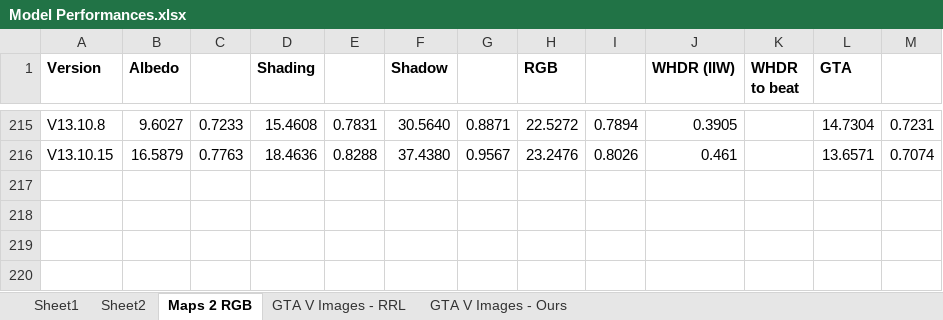
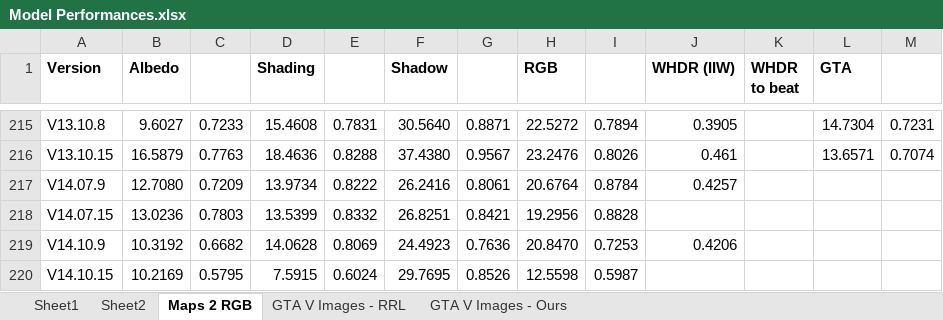
Before and after one commit to NeilDG/SynthShadowRemoval, an Excel workbook: Model Performances.xlsx, sheet Maps 2 RGB, drawn as a sheet; only a part is shown, gaps mark what is left out; values as stored, in another font and other column widths than the file's, no borders; conditional formats not drawn; the diff names each change by its address in the sheet, - before the commit and + after, or states it on an @@ line.

Commit message:
Updated model performances

```diff
--- a/Model Performances.xlsx (sheet Maps 2 RGB)
+++ b/Model Performances.xlsx (sheet Maps 2 RGB)
+row 217: V14.07.9 | 12.7080 | 0.7209 | 13.9734 | 0.8222 | 26.2416 | 0.8061 | 20.6764 | 0.8784 | 0.4257
+row 218: V14.07.15 | 13.0236 | 0.7803 | 13.5399 | 0.8332 | 26.8251 | 0.8421 | 19.2956 | 0.8828
+row 219: V14.10.9 | 10.3192 | 0.6682 | 14.0628 | 0.8069 | 24.4923 | 0.7636 | 20.8470 | 0.7253 | 0.4206
+row 220: V14.10.15 | 10.2169 | 0.5795 | 7.5915 | 0.6024 | 29.7695 | 0.8526 | 12.5598 | 0.5987
```
Also changed, not shown: 1 other file.
